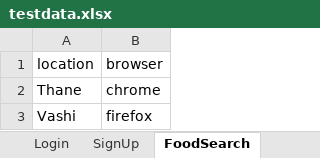
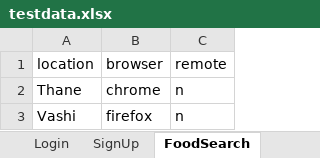
Before and after one commit to cajy78/SimplilearnSwiggy, an Excel workbook: testdata.xlsx, sheet FoodSearch, drawn as a sheet; values as stored, in another font and other column widths than the file's, no borders; the diff names each change by its address in the sheet, - before the commit and + after, or states it on an @@ line.

```diff
--- a/testdata.xlsx (sheet FoodSearch)
+++ b/testdata.xlsx (sheet FoodSearch)
+column C (remote), rows 2-3: n | n
```
Also changed, not shown: 21 other files.
